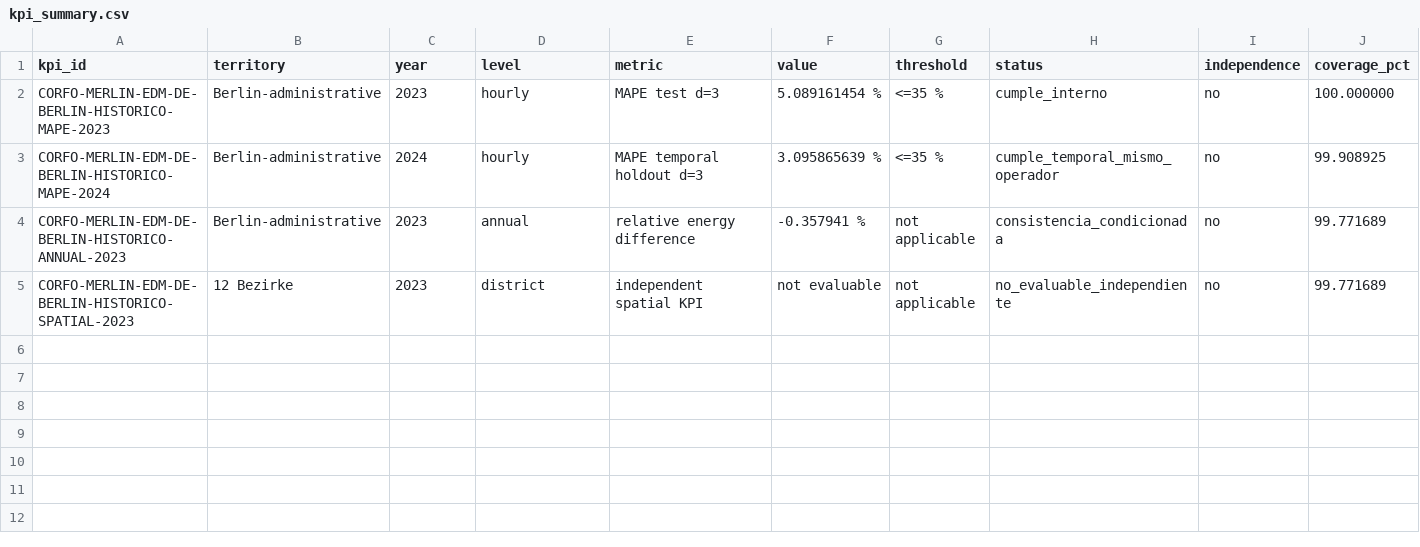
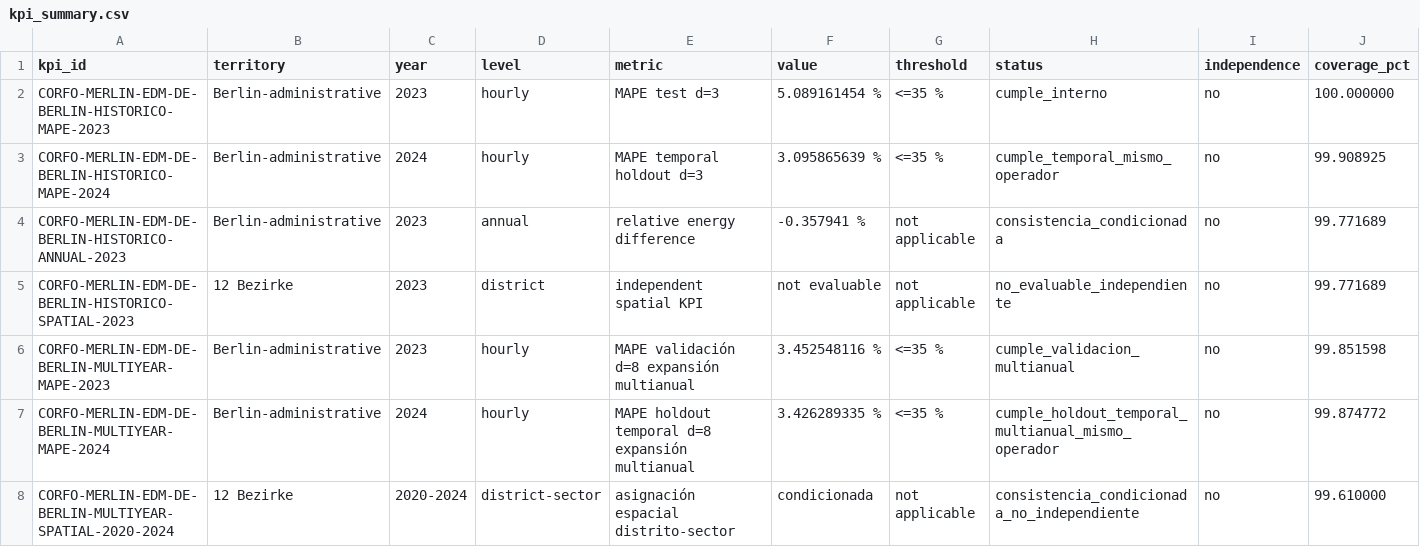
Before and after one commit to FCR-CSET-Merlin/MERLIN_EDM_Alemania, a CSV file: corfo-report/results/tables/kpi_summary.csv, drawn as a sheet; only a part is shown; rows hold the shown columns only; the diff names each change by its address in the sheet, - before the commit and + after, or states it on an @@ line.

Commit message:
Declare multiyear expansion as current German model

```diff
--- a/corfo-report/results/tables/kpi_summary.csv
+++ b/corfo-report/results/tables/kpi_summary.csv
+row 6: CORFO-MERLIN-EDM-DE-BERLIN-MULTIYEAR-MAPE-2023 | Berlin-administrative | 2023 | hourly | MAPE validación d=8 expansión multianual | 3.452548116 % | <=35 % | cumple_validacion_multianual | no | 99.851598
+row 7: CORFO-MERLIN-EDM-DE-BERLIN-MULTIYEAR-MAPE-2024 | Berlin-administrative | 2024 | hourly | MAPE holdout temporal d=8 expansión multianual | 3.426289335 % | <=35 % | cumple_holdout_temporal_multianual_mismo_operador | no | 99.874772
+row 8: CORFO-MERLIN-EDM-DE-BERLIN-MULTIYEAR-SPATIAL-2020-2024 | 12 Bezirke | 2020-2024 | district-sector | asignación espacial distrito-sector | condicionada | not applicable | consistencia_condicionada_no_independiente | no | 99.610000
```
Also changed, not shown: 13 other files.
